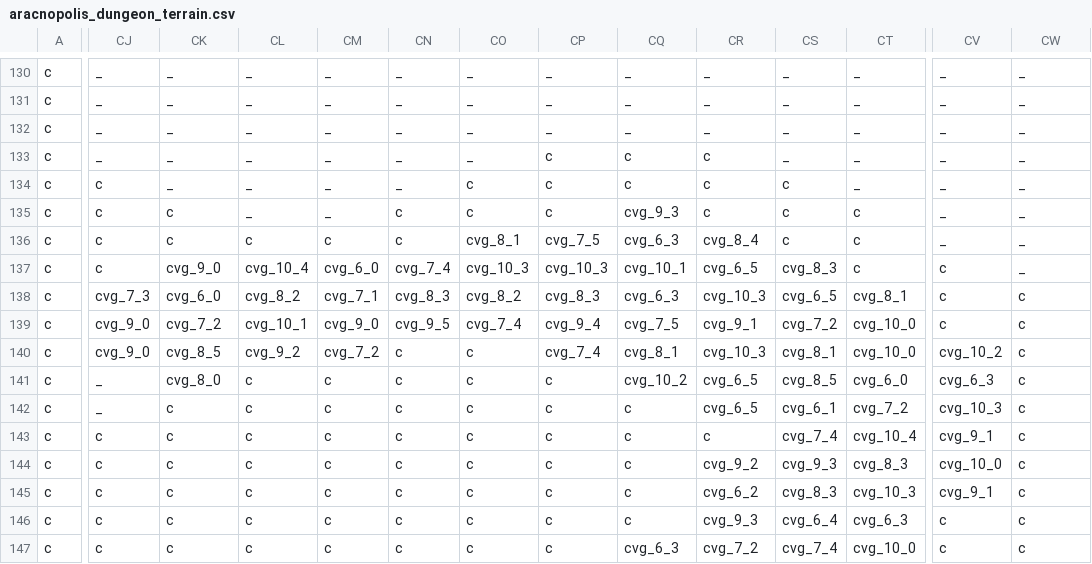
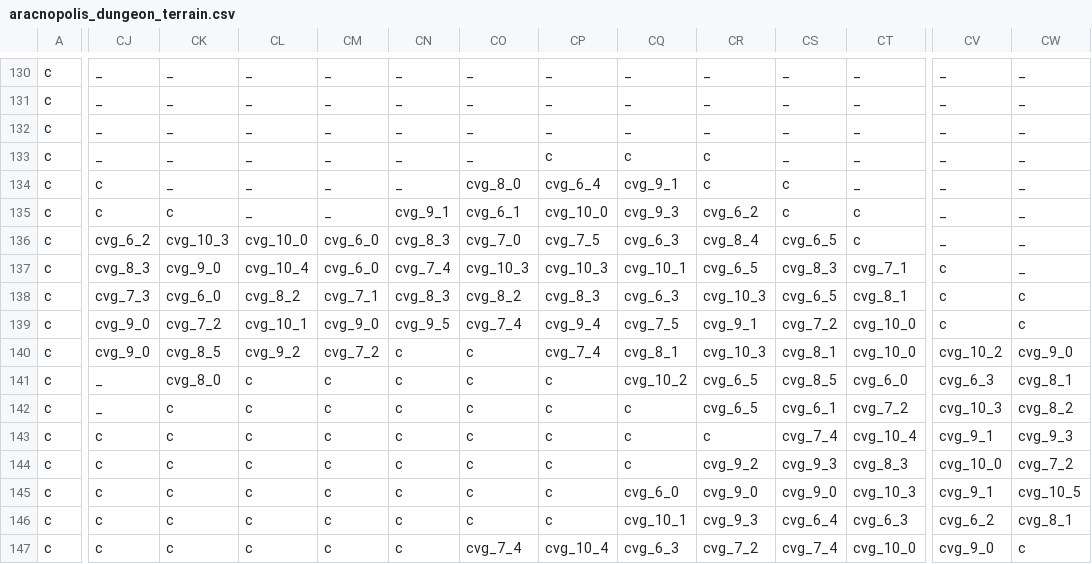
Before and after one commit to Alanorappa/rpg-ecs-online, a CSV file: maps/aracnopolis_dungeon_terrain.csv, drawn as a sheet; only a part is shown, gaps mark what is left out; the diff covers the shown part only; the diff names each change by its address in the sheet, - before the commit and + after, or states it on an @@ line.

```diff
--- a/maps/aracnopolis_dungeon_terrain.csv
+++ b/maps/aracnopolis_dungeon_terrain.csv
-CO134: c
+CO134: cvg_8_0
-CP134: c
+CP134: cvg_6_4
-CQ134: c
+CQ134: cvg_9_1
-CN135: c
+CN135: cvg_9_1
-CO135: c
+CO135: cvg_6_1
-CP135: c
+CP135: cvg_10_0
-CR135: c
+CR135: cvg_6_2
-CJ136: c
+CJ136: cvg_6_2
-CK136: c
+CK136: cvg_10_3
-CL136: c
+CL136: cvg_10_0
-CM136: c
+CM136: cvg_6_0
-CN136: c
+CN136: cvg_8_3
-CO136: cvg_8_1
+CO136: cvg_7_0
-CS136: c
+CS136: cvg_6_5
-CJ137: c
+CJ137: cvg_8_3
-CT137: c
+CT137: cvg_7_1
-CW140: c
+CW140: cvg_9_0
-CW141: c
+CW141: cvg_8_1
-CW142: c
+CW142: cvg_8_2
-CW143: c
+CW143: cvg_9_3
-CW144: c
+CW144: cvg_7_2
-CQ145: c
+CQ145: cvg_6_0
-CR145: cvg_6_2
+CR145: cvg_9_0
-CS145: cvg_8_3
+CS145: cvg_9_0
-CW145: c
+CW145: cvg_10_5
-CQ146: c
+CQ146: cvg_10_1
-CV146: c
+CV146: cvg_6_2
-CW146: c
+CW146: cvg_8_1
-CO147: c
+CO147: cvg_7_4
-CP147: c
+CP147: cvg_10_4
-CV147: c
+CV147: cvg_9_0
```
Also changed, not shown: 15 edited cells elsewhere in this file, maps/aracnopolis_dungeon_objects.csv, 4 other files.
